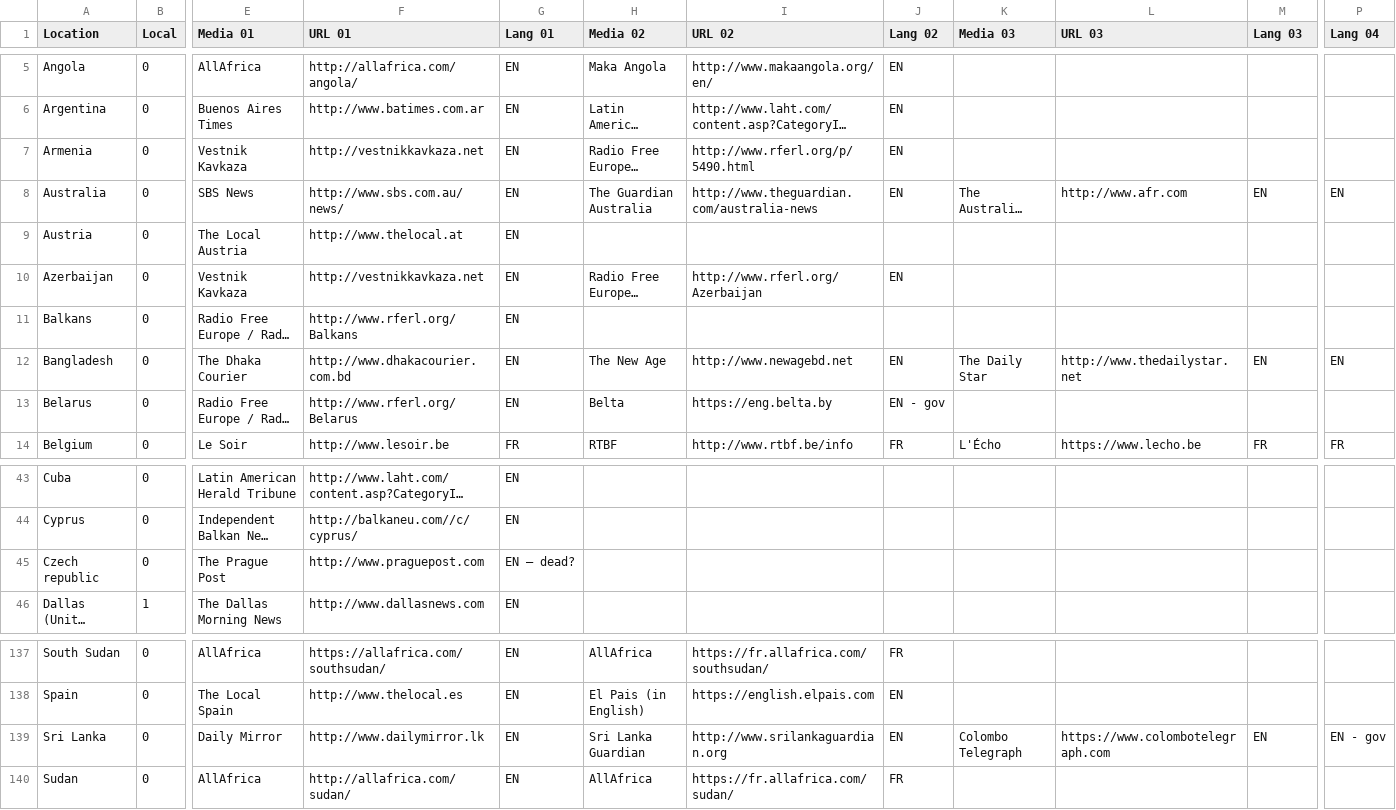
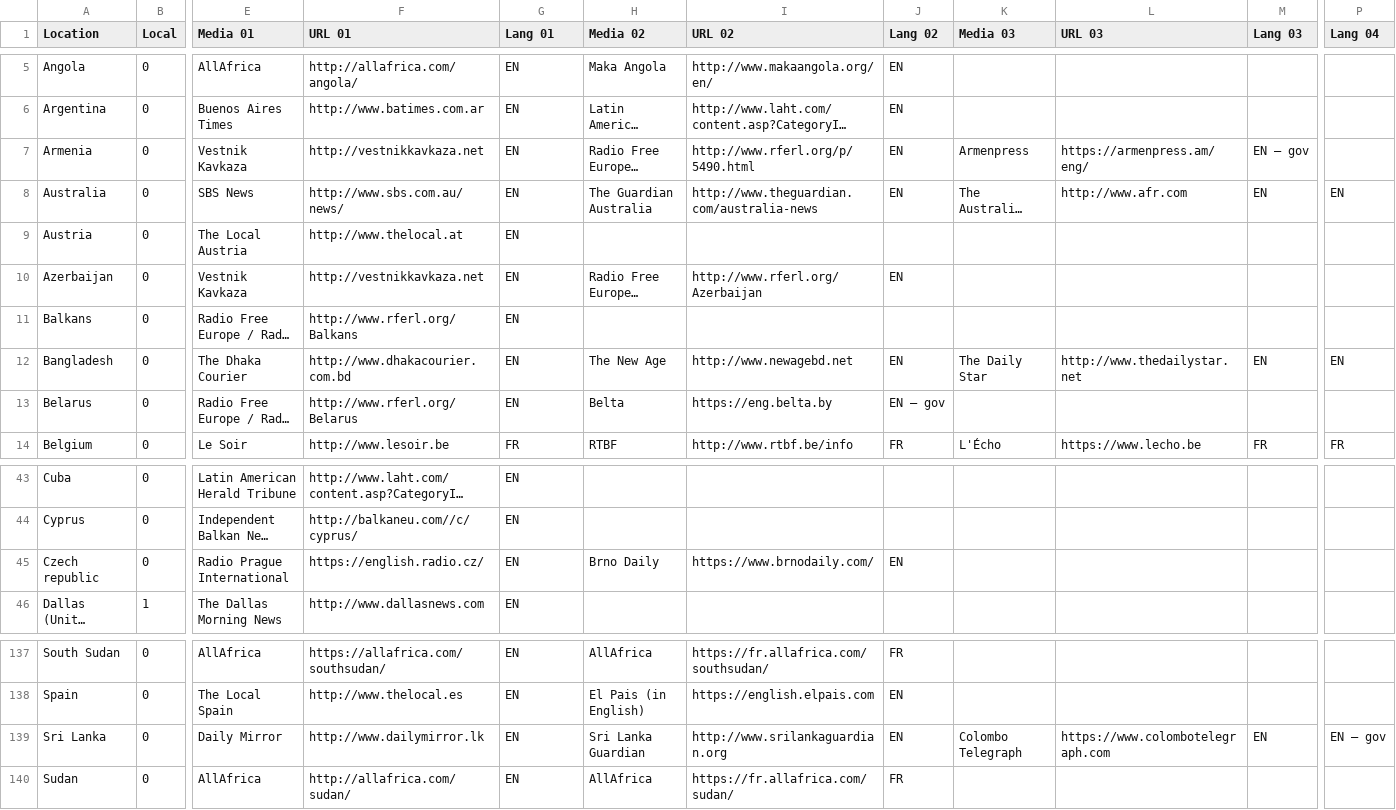
Before and after one commit to ofnik/ofnik.github.io, a CSV file: maps/medias.csv, drawn as a sheet; only a part is shown, gaps mark what is left out; long unchanged cells end in …; the diff names each change by its address in the sheet, - before the commit and + after, or states it on an @@ line.

Commit message:
Add files via upload

```diff
--- a/maps/medias.csv
+++ b/maps/medias.csv
-K7 (Media 03): (empty)
+K7 (Media 03): Armenpress
-L7 (URL 03): (empty)
+L7 (URL 03): https://armenpress.am/eng/
-M7 (Lang 03): (empty)
+M7 (Lang 03): EN – gov
-J13 (Lang 02): EN - gov
+J13 (Lang 02): EN – gov
-E45 (Media 01): The Prague Post
+E45 (Media 01): Radio Prague International
-F45 (URL 01): http://www.praguepost.com
+F45 (URL 01): https://english.radio.cz/
-G45 (Lang 01): EN – dead?
+G45 (Lang 01): EN
-H45 (Media 02): (empty)
+H45 (Media 02): Brno Daily
-I45 (URL 02): (empty)
+I45 (URL 02): https://www.brnodaily.com/
-J45 (Lang 02): (empty)
+J45 (Lang 02): EN
-P139 (Lang 04): EN - gov
+P139 (Lang 04): EN – gov
```
